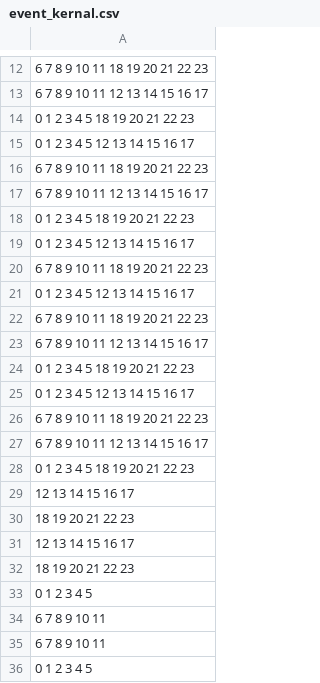
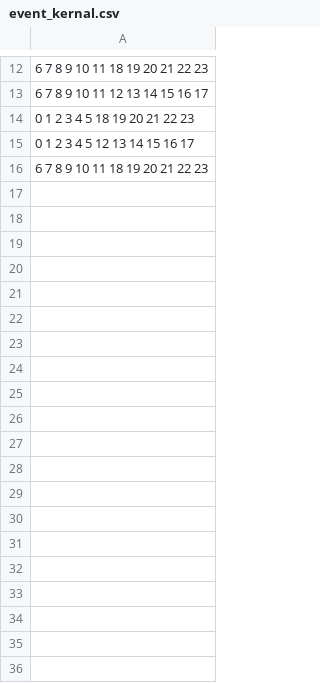
Before and after one commit to caneparesearch/kMCpy, a CSV file: dev_test/NVP_test/event_kernal.csv, drawn as a sheet; only a part is shown, gaps mark what is left out.

```diff
--- a/dev_test/NVP_test/event_kernal.csv
+++ b/dev_test/NVP_test/event_kernal.csv
@@ -16,21 +16 @@
     6     7     8     9    10    11    18    19    20    21    22    23
-    6     7     8     9    10    11    12    13    14    15    16    17
-    0     1     2     3     4     5    18    19    20    21    22    23
-    0     1     2     3     4     5    12    13    14    15    16    17
-    6     7     8     9    10    11    18    19    20    21    22    23
-    0     1     2     3     4     5    12    13    14    15    16    17
-    6     7     8     9    10    11    18    19    20    21    22    23
-    6     7     8     9    10    11    12    13    14    15    16    17
-    0     1     2     3     4     5    18    19    20    21    22    23
-    0     1     2     3     4     5    12    13    14    15    16    17
-    6     7     8     9    10    11    18    19    20    21    22    23
-    6     7     8     9    10    11    12    13    14    15    16    17
-    0     1     2     3     4     5    18    19    20    21    22    23
-   12    13    14    15    16    17
-   18    19    20    21    22    23
-   12    13    14    15    16    17
-   18    19    20    21    22    23
-    0     1     2     3     4     5
-    6     7     8     9    10    11
-    6     7     8     9    10    11
-    0     1     2     3     4     5
```
Also changed, not shown: dev_test/NVP_test/reference_distance_matrix.csv, 9 other files.
